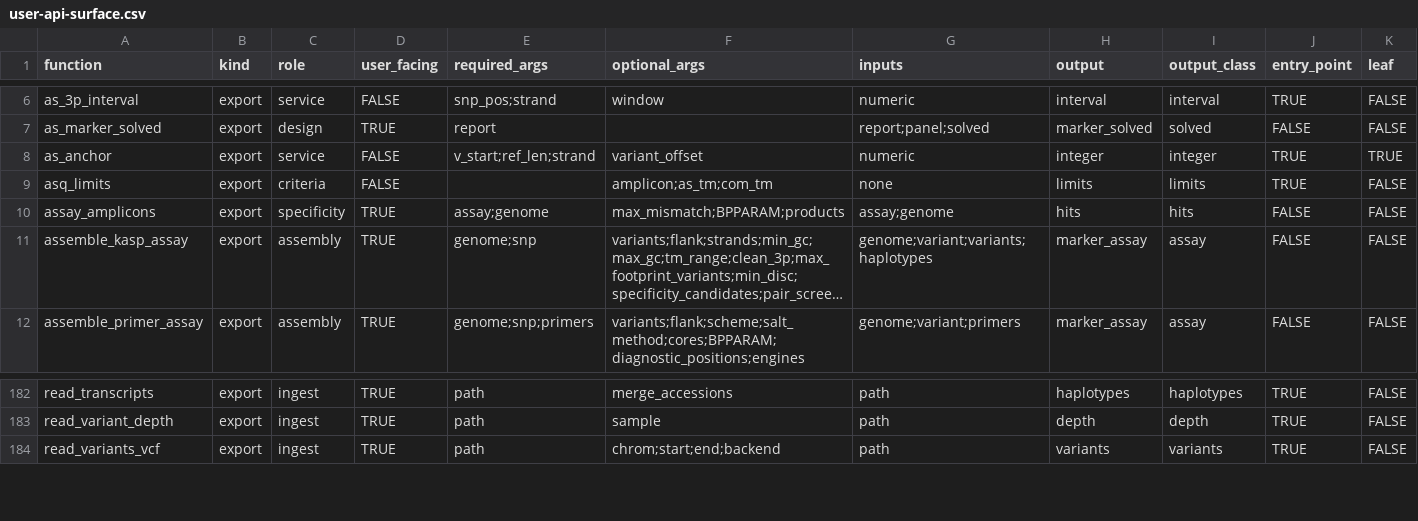
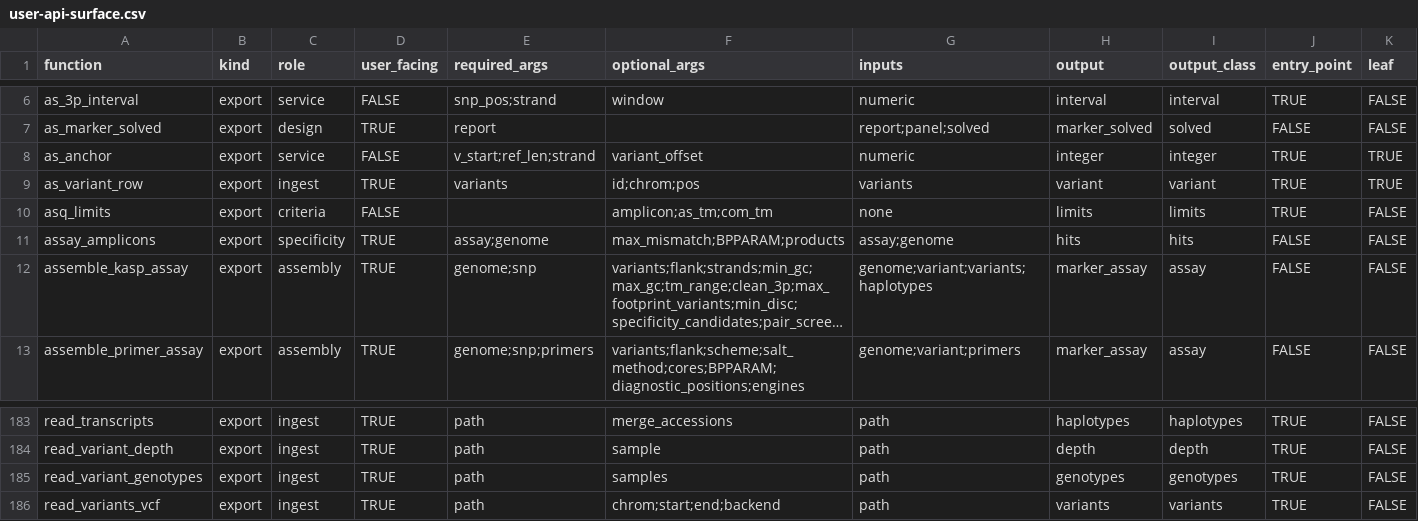
Before and after one commit to Stathmin/tidymarkers, a CSV file: docs/user-api-surface.csv, drawn as a sheet; only a part is shown, gaps mark what is left out; long unchanged cells end in …; rows hold the shown columns only; the diff names each change by its address in the sheet, - before the commit and + after, or states it on an @@ line.

Commit message:
feat(zv5): genotypes from a VCF and one typed variant row

```diff
--- a/docs/user-api-surface.csv
+++ b/docs/user-api-surface.csv
+row 9: as_variant_row | export | ingest | TRUE | variants | id;chrom;pos | variants | variant | variant | TRUE | TRUE
+row 185: read_variant_genotypes | export | ingest | TRUE | path | samples | path | genotypes | genotypes | TRUE | FALSE
```
Also changed, not shown: 35 other files.
